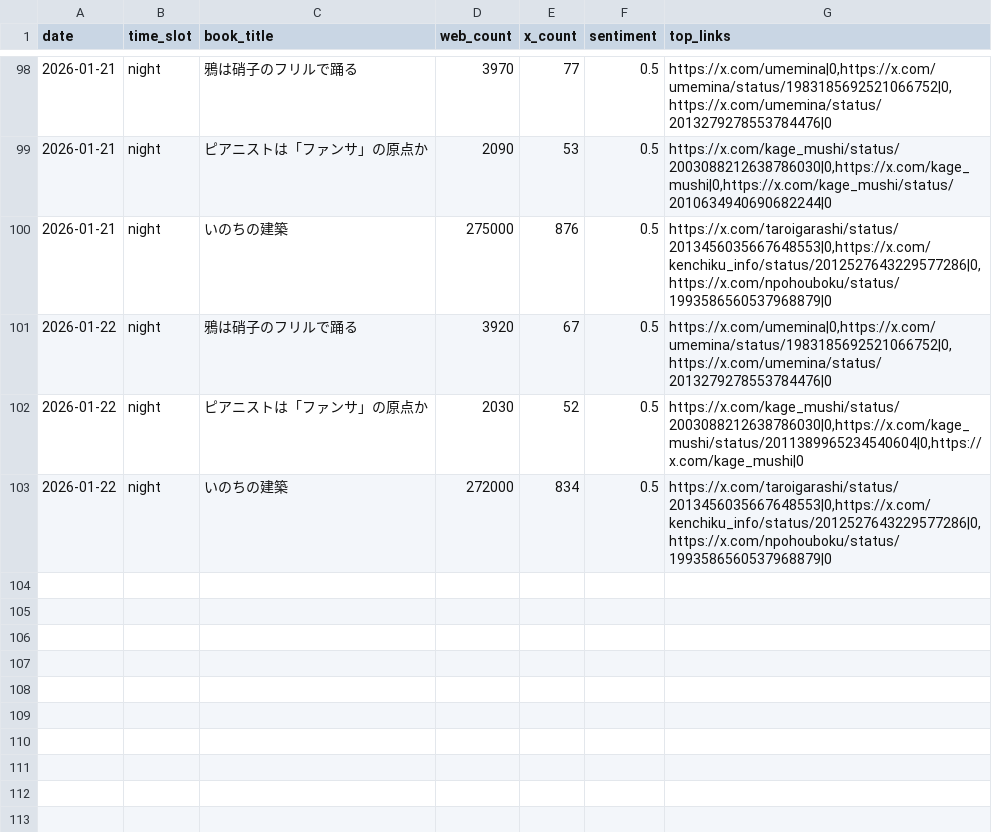
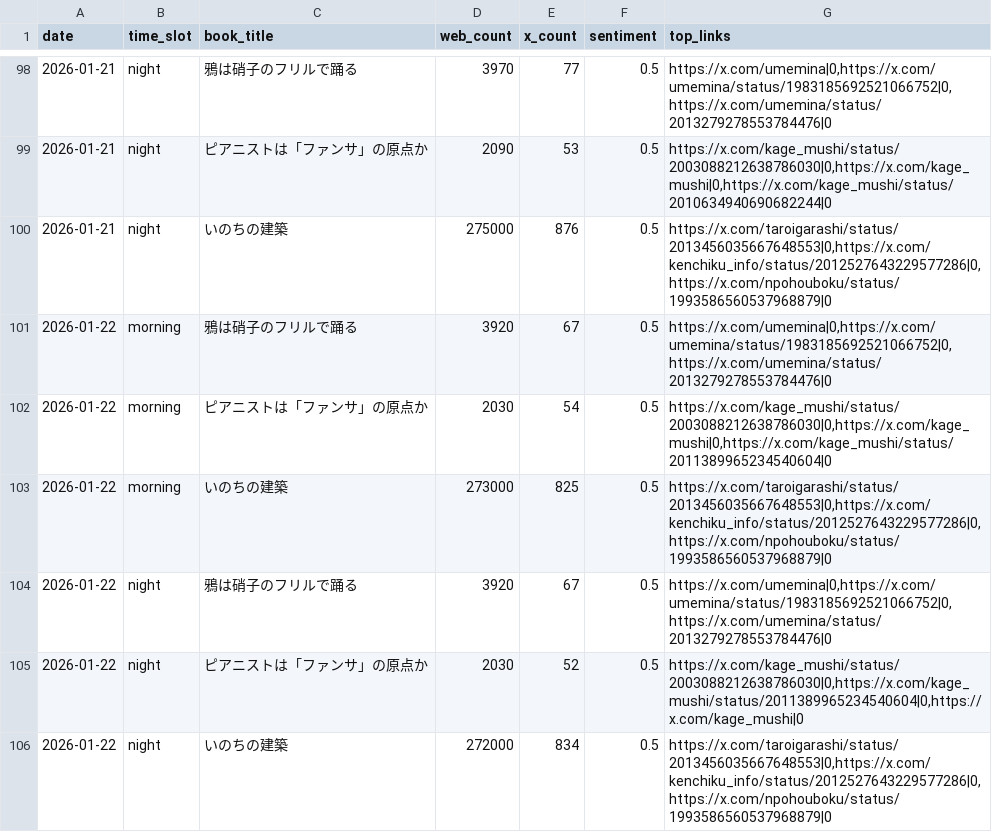
Before and after one commit to 24tomofiro/book-trend-monitor, a CSV file: data/processed/daily_stats.csv, drawn as a sheet; only a part is shown, gaps mark what is left out; the diff names each change by its address in the sheet, - before the commit and + after, or states it on an @@ line.

```diff
--- a/data/processed/daily_stats.csv
+++ b/data/processed/daily_stats.csv
+row 101: 2026-01-22 | morning | 鴉は硝子のフリルで踊る | 3920 | 67 | 0.5 | https://x.com/umemina|0,https://x.com/umemina/status/1983185692521066752|0,https://x.com/umemina/status/2013279278553784476|0
+row 102: 2026-01-22 | morning | ピアニストは「ファンサ」の原点か | 2030 | 54 | 0.5 | https://x.com/kage_mushi/status/2003088212638786030|0,https://x.com/kage_mushi|0,https://x.com/kage_mushi/status/2011389965234540604|0
+row 103: 2026-01-22 | morning | いのちの建築 | 273000 | 825 | 0.5 | https://x.com/taroigarashi/status/2013456035667648553|0,https://x.com/kenchiku_info/status/2012527643229577286|0,https://x.com/npohouboku/status/1993586560537968879|0
```
Also changed, not shown: 4 other files.
